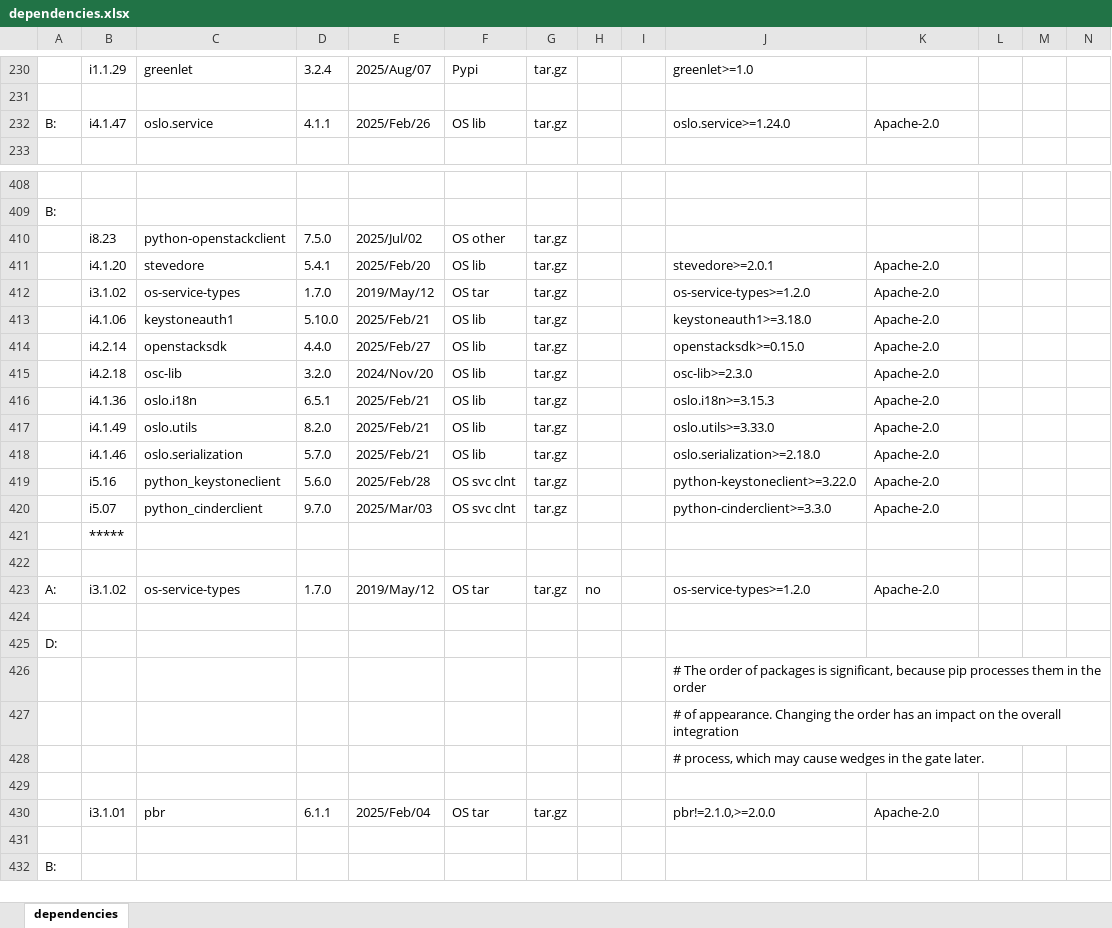
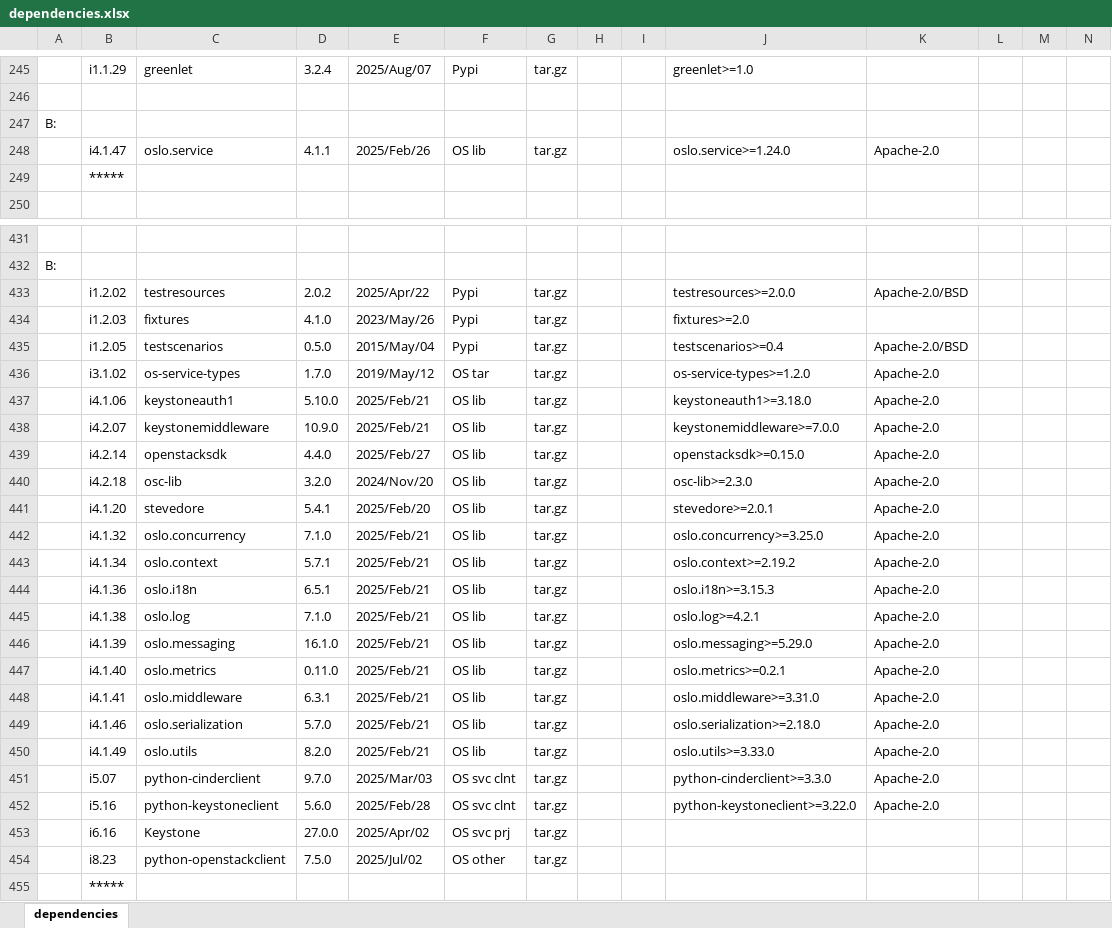
Before and after one commit to sevilla-larry/OpenStack-scripts, an Excel workbook: 25.1.Epoxy/dependencies.xlsx, sheet dependencies, drawn as a sheet; only a part is shown, gaps mark what is left out; the shorter side is filled out with more unchanged rows; values as stored, in another font and other column widths than the file's, no cell formats; removed rows and columns are numbered as before the commit, all else as after; rows hold the shown columns only; the diff covers the shown part only; the diff names each change by its address in the sheet, - before the commit and + after, or states it on an @@ line.

```diff
--- a/25.1.Epoxy/dependencies.xlsx (sheet dependencies)
+++ b/25.1.Epoxy/dependencies.xlsx (sheet dependencies)
-row 232: B: | i4.1.47 | oslo.service | 4.1.1 | 2025/Feb/26 | OS lib | tar.gz |  |  | oslo.service>=1.24.0 | Apache-2.0
+row 247: B:
+row 248:  | i4.1.47 | oslo.service | 4.1.1 | 2025/Feb/26 | OS lib | tar.gz |  |  | oslo.service>=1.24.0 | Apache-2.0
+row 249:  | *****
+row 433:  | i1.2.02 | testresources | 2.0.2 | 2025/Apr/22 | Pypi | tar.gz |  |  | testresources>=2.0.0 | Apache-2.0/BSD
+row 434:  | i1.2.03 | fixtures | 4.1.0 | 2023/May/26 | Pypi | tar.gz |  |  | fixtures>=2.0
+row 435:  | i1.2.05 | testscenarios | 0.5.0 | 2015/May/04 | Pypi | tar.gz |  |  | testscenarios>=0.4 | Apache-2.0/BSD
+row 438:  | i4.2.07 | keystonemiddleware | 10.9.0 | 2025/Feb/21 | OS lib | tar.gz |  |  | keystonemiddleware>=7.0.0 | Apache-2.0
@@ row 411 moved to row 441: i4.1.20 @@
+row 442:  | i4.1.32 | oslo.concurrency | 7.1.0 | 2025/Feb/21 | OS lib | tar.gz |  |  | oslo.concurrency>=3.25.0 | Apache-2.0
+row 443:  | i4.1.34 | oslo.context | 5.7.1 | 2025/Feb/21 | OS lib | tar.gz |  |  | oslo.context>=2.19.2 | Apache-2.0
+row 445:  | i4.1.38 | oslo.log | 7.1.0 | 2025/Feb/21 | OS lib | tar.gz |  |  | oslo.log>=4.2.1 | Apache-2.0
+row 446:  | i4.1.39 | oslo.messaging | 16.1.0 | 2025/Feb/21 | OS lib | tar.gz |  |  | oslo.messaging>=5.29.0 | Apache-2.0
+row 447:  | i4.1.40 | oslo.metrics | 0.11.0 | 2025/Feb/21 | OS lib | tar.gz |  |  | oslo.metrics>=0.2.1 | Apache-2.0
+row 448:  | i4.1.41 | oslo.middleware | 6.3.1 | 2025/Feb/21 | OS lib | tar.gz |  |  | oslo.middleware>=3.31.0 | Apache-2.0
@@ row 417 moved to row 450: i4.1.49 @@
+row 451:  | i5.07 | python-cinderclient | 9.7.0 | 2025/Mar/03 | OS svc clnt | tar.gz |  |  | python-cinderclient>=3.3.0 | Apache-2.0
-C452: python_keystoneclient
+C452: python-keystoneclient
-row 420:  | i5.07 | python_cinderclient | 9.7.0 | 2025/Mar/03 | OS svc clnt | tar.gz |  |  | python-cinderclient>=3.3.0 | Apache-2.0
+row 453:  | i6.16 | Keystone | 27.0.0 | 2025/Apr/02 | OS svc prj | tar.gz
@@ row 410 moved to row 454: i8.23 @@
```
Also changed, not shown: 126 added rows, 22 removed rows, 23 moved rows and 28 edited cells elsewhere in this sheet, cell formats, 7 other files.
